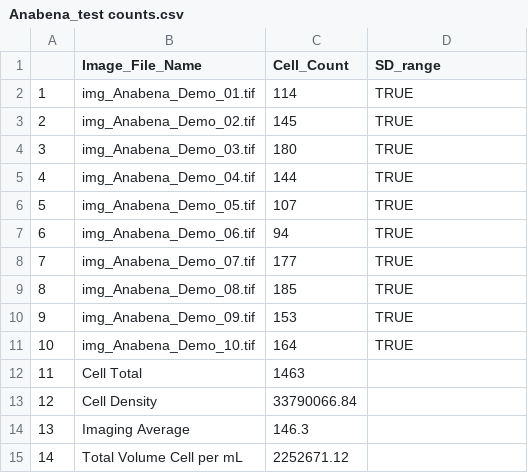
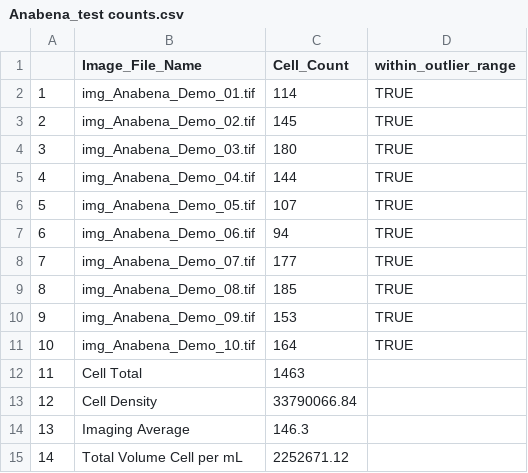
Before and after one commit to HABF-SDI-NCCOS-NOAA/cellcount, a CSV file: cellcount_files_HABF/inst/extdata/test_data/Anabena_test counts.csv, drawn as a sheet.

```diff
--- a/cellcount_files_HABF/inst/extdata/test_data/Anabena_test counts.csv
+++ b/cellcount_files_HABF/inst/extdata/test_data/Anabena_test counts.csv
@@ -1,2 +1,2 @@
-"","Image_File_Name","Cell_Count","SD_range"
+"","Image_File_Name","Cell_Count","within_outlier_range"
 "1","img_Anabena_Demo_01.tif","114","TRUE"
```
Also changed, not shown: cellcount_files_HABF/inst/extdata/test_data/F192_test counts.csv, cellcount_files_HABF/inst/extdata/test_data/Shewanella_test counts.csv, 30 other files.
